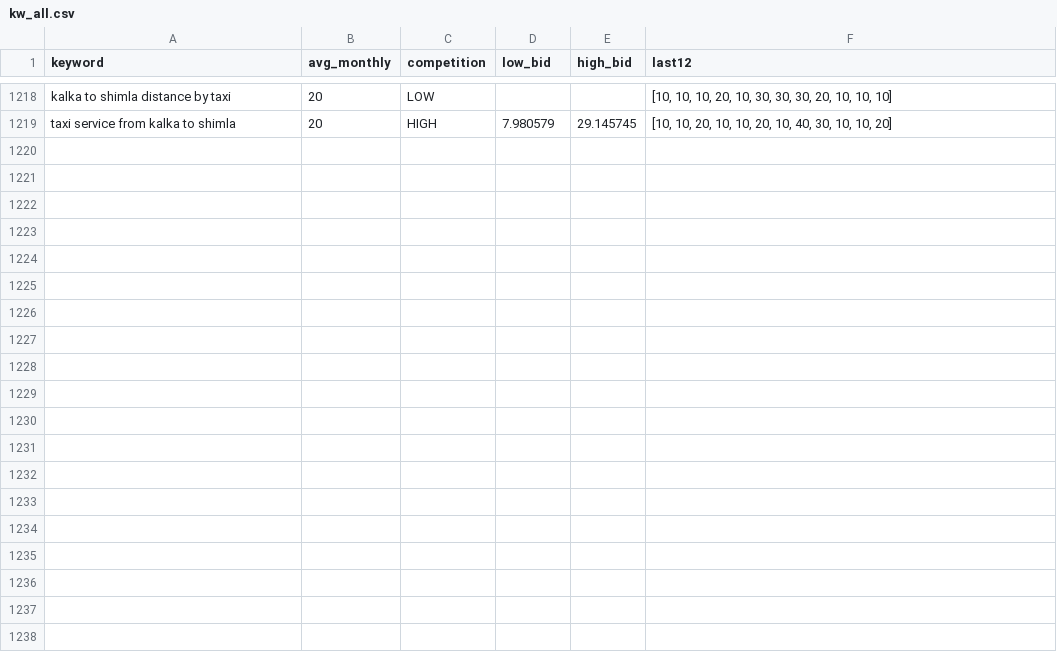
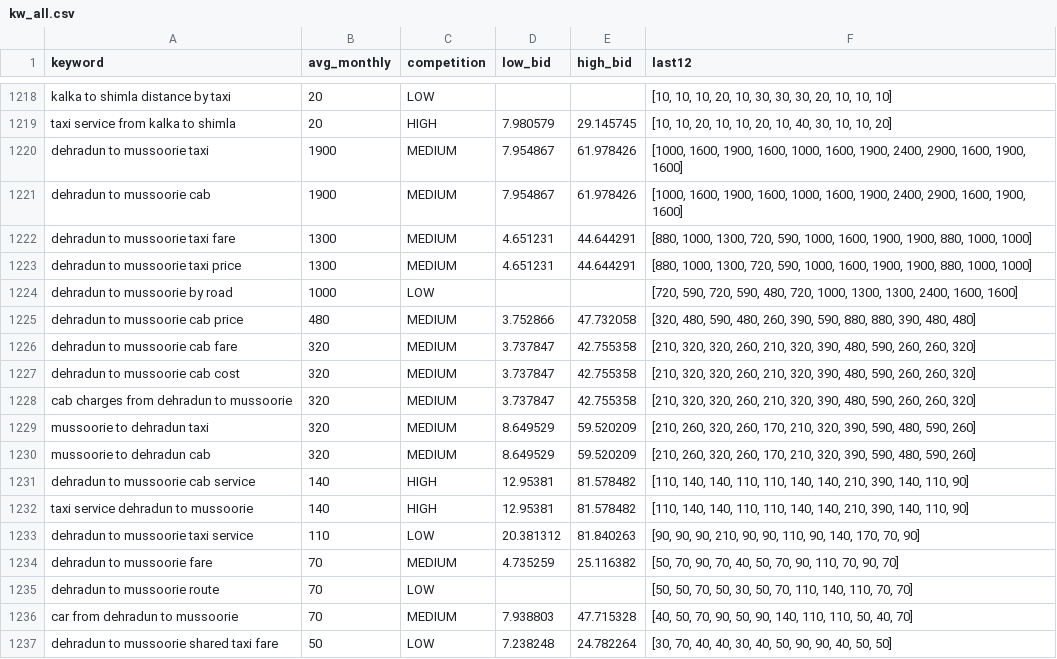
Before and after one commit to sushilg5ss/Suzu-Travels, a CSV file: cab-kit/research/kw_all.csv, drawn as a sheet; only a part is shown, gaps mark what is left out; the diff names each change by its address in the sheet, - before the commit and + after, or states it on an @@ line.

Commit message:
cabs: dehradun-to-mussoorie-taxi — kit data, page copy, HyperFrames hero + route media

```diff
--- a/cab-kit/research/kw_all.csv
+++ b/cab-kit/research/kw_all.csv
+row 1220: dehradun to mussoorie taxi | 1900 | MEDIUM | 7.954867 | 61.978426 | [1000, 1600, 1900, 1600, 1000, 1600, 1900, 2400, 2900, 1600, 1900, 1600]
+row 1221: dehradun to mussoorie cab | 1900 | MEDIUM | 7.954867 | 61.978426 | [1000, 1600, 1900, 1600, 1000, 1600, 1900, 2400, 2900, 1600, 1900, 1600]
+row 1222: dehradun to mussoorie taxi fare | 1300 | MEDIUM | 4.651231 | 44.644291 | [880, 1000, 1300, 720, 590, 1000, 1600, 1900, 1900, 880, 1000, 1000]
+row 1223: dehradun to mussoorie taxi price | 1300 | MEDIUM | 4.651231 | 44.644291 | [880, 1000, 1300, 720, 590, 1000, 1600, 1900, 1900, 880, 1000, 1000]
+row 1224: dehradun to mussoorie by road | 1000 | LOW |  |  | [720, 590, 720, 590, 480, 720, 1000, 1300, 1300, 2400, 1600, 1600]
+row 1225: dehradun to mussoorie cab price | 480 | MEDIUM | 3.752866 | 47.732058 | [320, 480, 590, 480, 260, 390, 590, 880, 880, 390, 480, 480]
+row 1226: dehradun to mussoorie cab fare | 320 | MEDIUM | 3.737847 | 42.755358 | [210, 320, 320, 260, 210, 320, 390, 480, 590, 260, 260, 320]
+row 1227: dehradun to mussoorie cab cost | 320 | MEDIUM | 3.737847 | 42.755358 | [210, 320, 320, 260, 210, 320, 390, 480, 590, 260, 260, 320]
+row 1228: cab charges from dehradun to mussoorie | 320 | MEDIUM | 3.737847 | 42.755358 | [210, 320, 320, 260, 210, 320, 390, 480, 590, 260, 260, 320]
+row 1229: mussoorie to dehradun taxi | 320 | MEDIUM | 8.649529 | 59.520209 | [210, 260, 320, 260, 170, 210, 320, 390, 590, 480, 590, 260]
+row 1230: mussoorie to dehradun cab | 320 | MEDIUM | 8.649529 | 59.520209 | [210, 260, 320, 260, 170, 210, 320, 390, 590, 480, 590, 260]
+row 1231: dehradun to mussoorie cab service | 140 | HIGH | 12.95381 | 81.578482 | [110, 140, 140, 110, 110, 140, 140, 210, 390, 140, 110, 90]
+row 1232: taxi service dehradun to mussoorie | 140 | HIGH | 12.95381 | 81.578482 | [110, 140, 140, 110, 110, 140, 140, 210, 390, 140, 110, 90]
+row 1233: dehradun to mussoorie taxi service | 110 | LOW | 20.381312 | 81.840263 | [90, 90, 90, 210, 90, 90, 110, 90, 140, 170, 70, 90]
+row 1234: dehradun to mussoorie fare | 70 | MEDIUM | 4.735259 | 25.116382 | [50, 70, 90, 70, 40, 50, 70, 90, 110, 70, 90, 70]
+row 1235: dehradun to mussoorie route | 70 | LOW |  |  | [50, 50, 70, 50, 30, 50, 70, 110, 140, 110, 70, 70]
+row 1236: car from dehradun to mussoorie | 70 | MEDIUM | 7.938803 | 47.715328 | [40, 50, 70, 90, 50, 90, 140, 110, 110, 50, 40, 70]
+row 1237: dehradun to mussoorie shared taxi fare | 50 | LOW | 7.238248 | 24.782264 | [30, 70, 40, 40, 30, 40, 50, 90, 90, 40, 50, 50]
```
Also changed, not shown: 13 other files.
